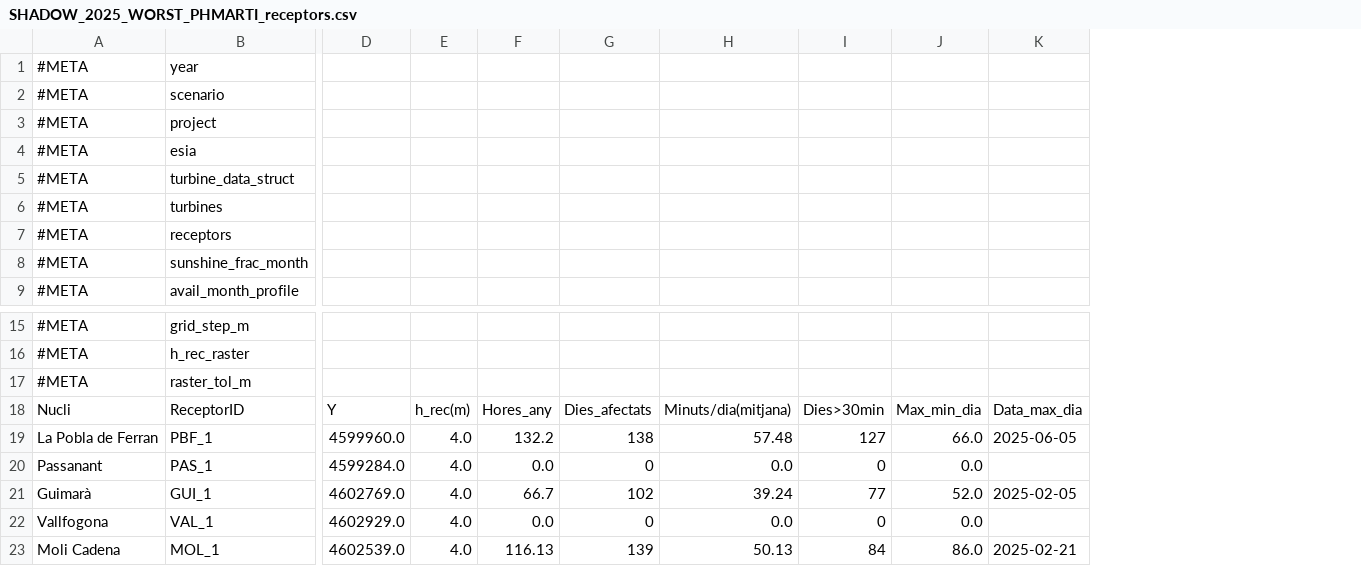
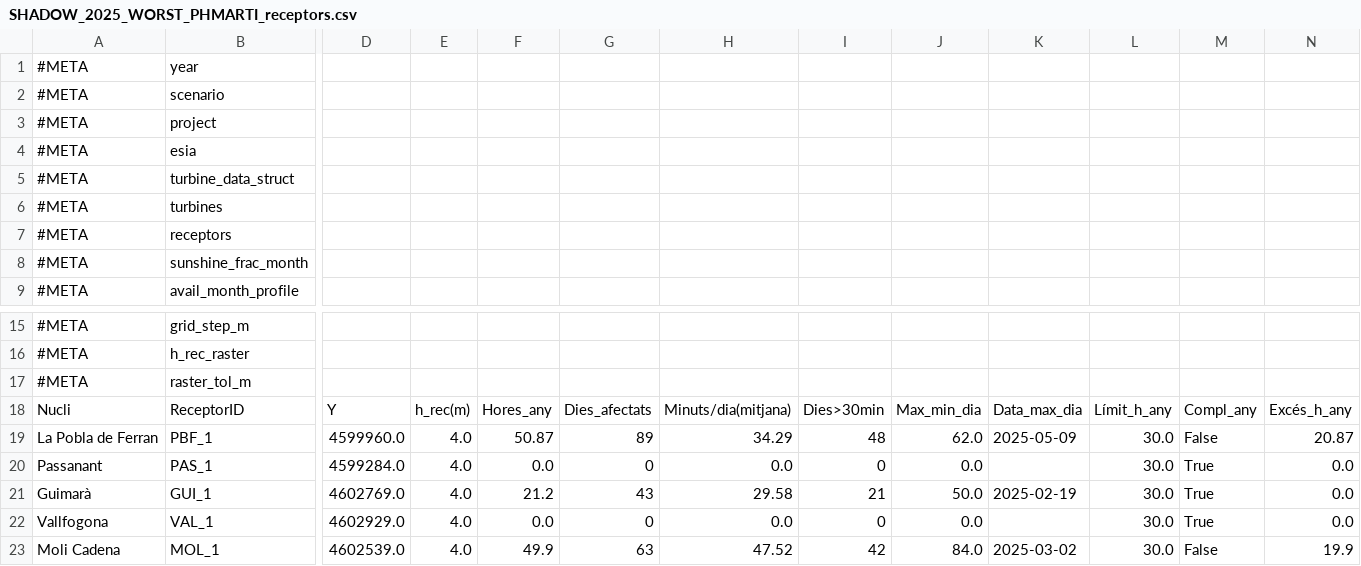
Before and after one commit to leotiger/shadow-flicker-assessment, a CSV file: assess/ph-marti/SHADOW_2025_WORST_PHMARTI_receptors.csv, drawn as a sheet; only a part is shown, gaps mark what is left out; the diff names each change by its address in the sheet, - before the commit and + after, or states it on an @@ line.

Commit message:
Marti Worst

```diff
--- a/assess/ph-marti/SHADOW_2025_WORST_PHMARTI_receptors.csv
+++ b/assess/ph-marti/SHADOW_2025_WORST_PHMARTI_receptors.csv
+column L, rows 18-23: Límit_h_any | 30.0 | 30.0 | 30.0 | 30.0 | 30.0
+column M, rows 18-23: Compl_any | False | True | True | True | False
+column N, rows 18-23: Excés_h_any | 20.87 | 0.0 | 0.0 | 0.0 | 19.9
-F19: 132.2
+F19: 50.87
-G19: 138
+G19: 89
-H19: 57.48
+H19: 34.29
-I19: 127
+I19: 48
-J19: 66.0
+J19: 62.0
-K19: 2025-06-05
+K19: 2025-05-09
-F21: 66.7
+F21: 21.2
-G21: 102
+G21: 43
-H21: 39.24
+H21: 29.58
-I21: 77
+I21: 21
-J21: 52.0
+J21: 50.0
-K21: 2025-02-05
+K21: 2025-02-19
-F23: 116.13
+F23: 49.9
-G23: 139
+G23: 63
-H23: 50.13
+H23: 47.52
-I23: 84
+I23: 42
-J23: 86.0
+J23: 84.0
-K23: 2025-02-21
+K23: 2025-03-02
```
Also changed, not shown: 3 other files.
